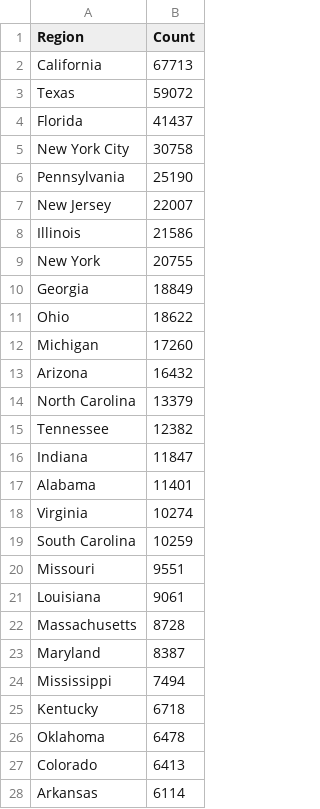
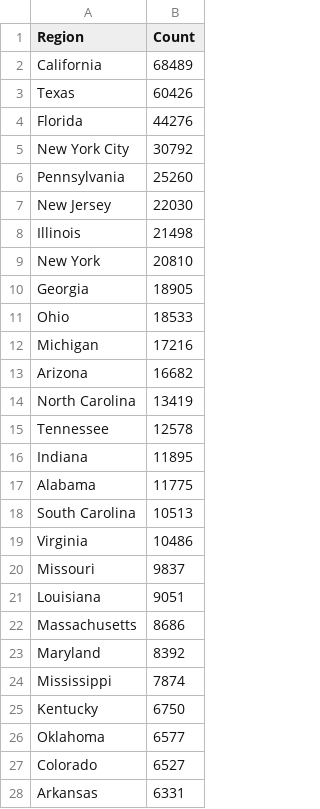
Before and after one commit to mcculley/mcculley.github.io, a CSV file: VisualizingObservedDeaths/ExcessDeaths.csv, drawn as a sheet; only a part is shown; the diff covers the shown part only.

```diff
--- a/VisualizingObservedDeaths/ExcessDeaths.csv
+++ b/VisualizingObservedDeaths/ExcessDeaths.csv
@@ -1,28 +1,28 @@
 Region,Count
-California,67713
-Texas,59072
-Florida,41437
-New York City,30758
-Pennsylvania,25190
-New Jersey,22007
-Illinois,21586
-New York,20755
-Georgia,18849
-Ohio,18622
-Michigan,17260
-Arizona,16432
-North Carolina,13379
-Tennessee,12382
-Indiana,11847
-Alabama,11401
-Virginia,10274
-South Carolina,10259
-Missouri,9551
-Louisiana,9061
-Massachusetts,8728
-Maryland,8387
-Mississippi,7494
-Kentucky,6718
-Oklahoma,6478
-Colorado,6413
-Arkansas,6114
+California,68489
+Texas,60426
+Florida,44276
+New York City,30792
+Pennsylvania,25260
+New Jersey,22030
+Illinois,21498
+New York,20810
+Georgia,18905
+Ohio,18533
+Michigan,17216
+Arizona,16682
+North Carolina,13419
+Tennessee,12578
+Indiana,11895
+Alabama,11775
+South Carolina,10513
+Virginia,10486
+Missouri,9837
+Louisiana,9051
+Massachusetts,8686
+Maryland,8392
+Mississippi,7874
+Kentucky,6750
+Oklahoma,6577
+Colorado,6527
+Arkansas,6331
```
Also changed, not shown: 1 added row, 1 removed row and 24 edited cells elsewhere in this file, VisualizingObservedDeaths/DeathsPer100000-triples.csv, VisualizingObservedDeaths/DeathsPer100000.csv, 54 other files.
